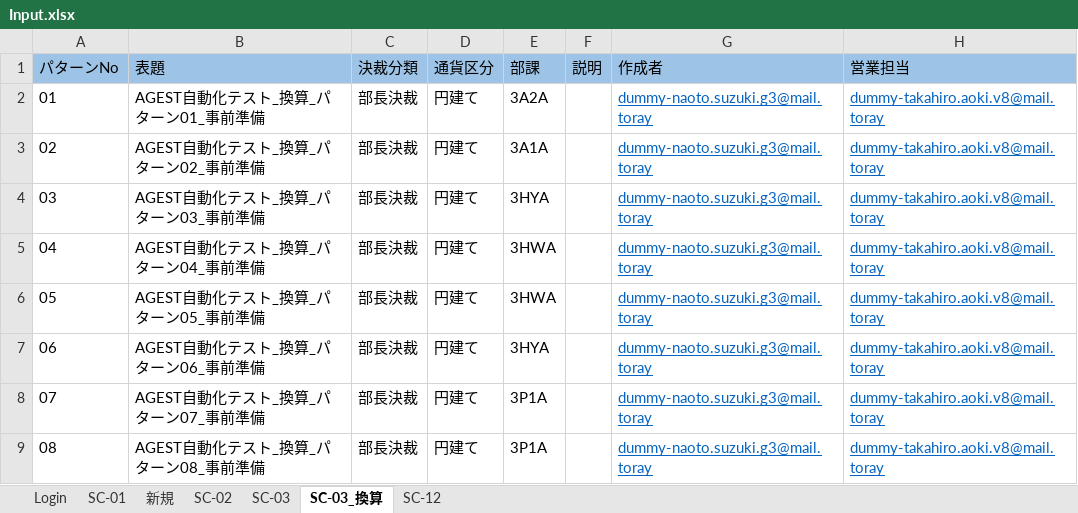
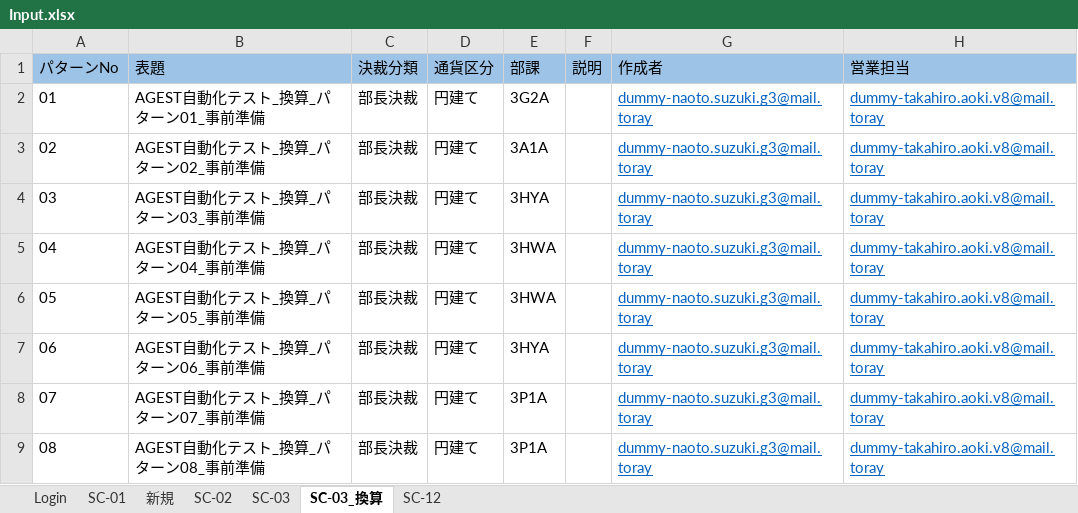
Before and after one commit to hoathanhdao/-, an Excel workbook: Input.xlsx, sheet SC-03_換算, drawn as a sheet; only a part is shown; values as stored, in another font and other column widths than the file's, no borders; the diff names each change by its address in the sheet, - before the commit and + after, or states it on an @@ line.

Commit message:
Update Input.xlsx

```diff
--- a/Input.xlsx (sheet SC-03_換算)
+++ b/Input.xlsx (sheet SC-03_換算)
-E2 (部課): 3A2A
+E2 (部課): 3G2A
```
